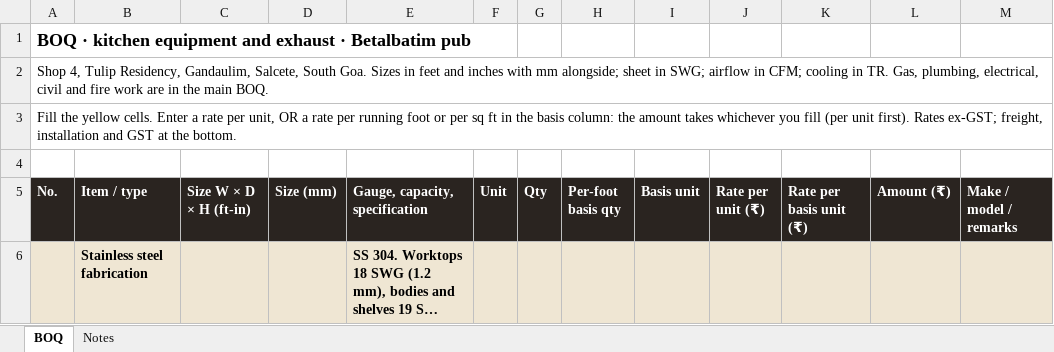
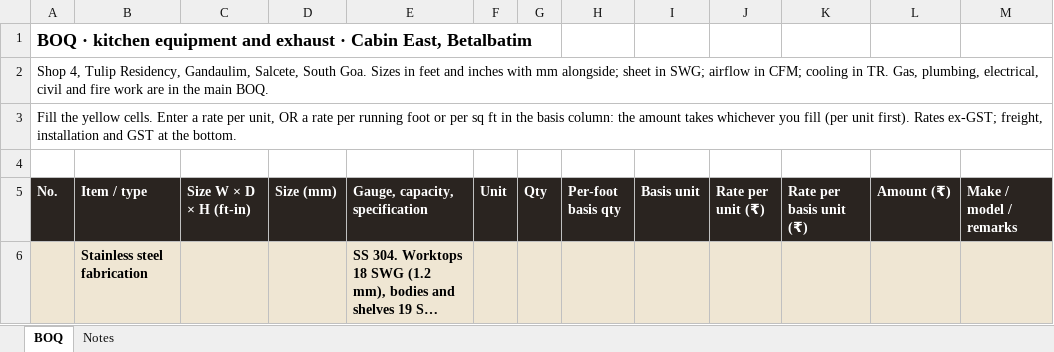
Before and after one commit to singhgenics/Simplex, an Excel workbook: plans/kitchen-boq-goa.xlsx, sheet BOQ, drawn as a sheet; only a part is shown; long unchanged cells end in …; values as stored, in another font and other column widths than the file's, no borders; the diff names each change by its address in the sheet, - before the commit and + after, or states it on an @@ line.

```diff
--- a/plans/kitchen-boq-goa.xlsx (sheet BOQ)
+++ b/plans/kitchen-boq-goa.xlsx (sheet BOQ)
-A1 (No.): …exhaust · Betalbatim pub
+A1 (No.): …exhaust · Cabin East, Betalbatim
```
Also changed, not shown: plans/bar-boq.xlsx, plans/bar-equipment.xlsx, 36 other files.
